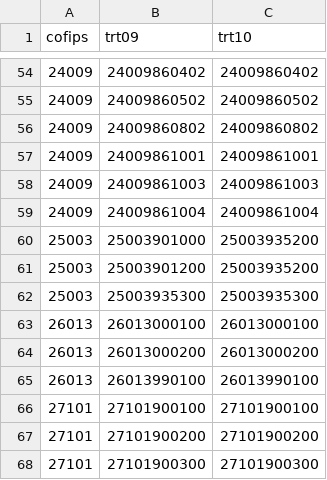
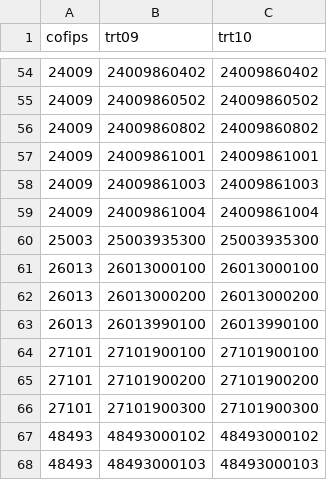
Before and after one commit to EvictionLab/eviction-lab-etl, a CSV file: conf/changes_09acs_to_10cen_tract.csv, drawn as a sheet; only a part is shown, gaps mark what is left out; the shorter side is filled out with more unchanged rows; the diff names each change by its address in the sheet, - before the commit and + after, or states it on an @@ line.

```diff
--- a/conf/changes_09acs_to_10cen_tract.csv
+++ b/conf/changes_09acs_to_10cen_tract.csv
-row 60: 25003 | 25003901000 | 25003935200
-row 61: 25003 | 25003901200 | 25003935200
```
Also changed, not shown: conf/changes_12acs_10cen_tract.csv, 7 other files.
